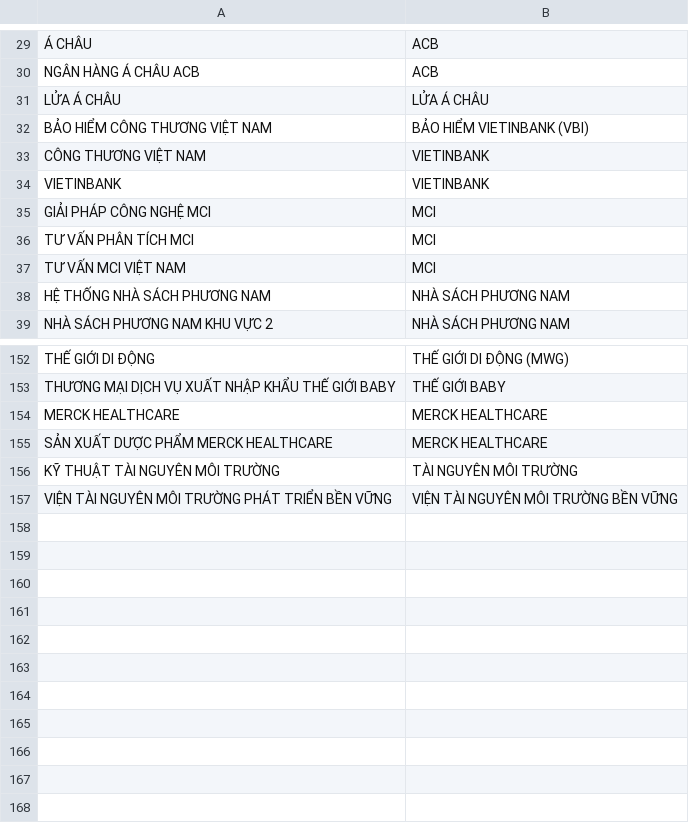
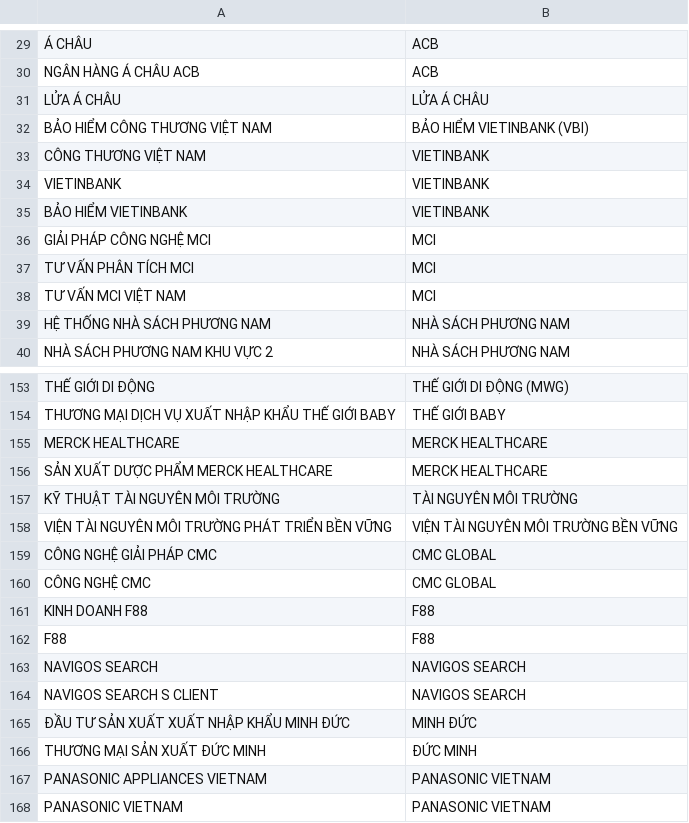
Before and after one commit to thethien8a/Crawl-Job-System, a CSV file: src/storage_layer/MinIO_S3/layer/silver/seeds/company_mapping.csv, drawn as a sheet; only a part is shown, gaps mark what is left out; the diff names each change by its address in the sheet, - before the commit and + after, or states it on an @@ line.

Commit message:
feat(silver): update company name cleaning, data model, fuzzy script and seeds

```diff
--- a/src/storage_layer/MinIO_S3/layer/silver/seeds/company_mapping.csv
+++ b/src/storage_layer/MinIO_S3/layer/silver/seeds/company_mapping.csv
+row 35: BẢO HIỂM VIETINBANK | VIETINBANK
+row 159: CÔNG NGHỆ GIẢI PHÁP CMC | CMC GLOBAL
+row 160: CÔNG NGHỆ CMC | CMC GLOBAL
+row 161: KINH DOANH F88 | F88
+row 162: F88 | F88
+row 163: NAVIGOS SEARCH | NAVIGOS SEARCH
+row 164: NAVIGOS SEARCH S CLIENT | NAVIGOS SEARCH
+row 165: ĐẦU TƯ SẢN XUẤT XUẤT NHẬP KHẨU MINH ĐỨC | MINH ĐỨC
+row 166: THƯƠNG MẠI SẢN XUẤT ĐỨC MINH | ĐỨC MINH
+row 167: PANASONIC APPLIANCES VIETNAM | PANASONIC VIETNAM
+row 168: PANASONIC VIETNAM | PANASONIC VIETNAM
```
Also changed, not shown: 4 other files.
